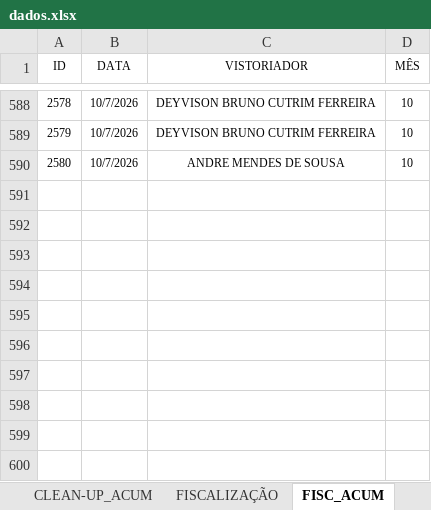
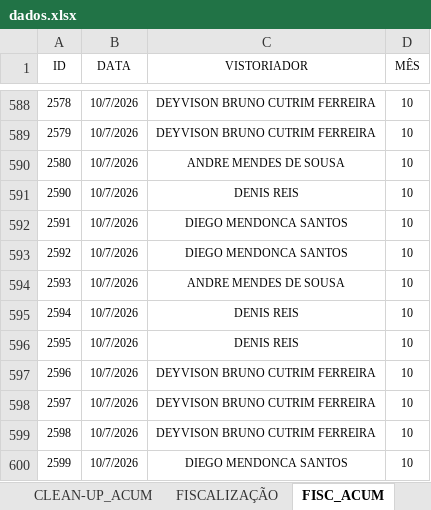
Before and after one commit to SestremPalopoli/produtividade-gestores, an Excel workbook: dados.xlsx, sheet FISC_ACUM, drawn as a sheet; only a part is shown, gaps mark what is left out; values as stored, in another font and other column widths than the file's, no borders; table styles not drawn; the diff names each change by its address in the sheet, - before the commit and + after, or states it on an @@ line.

```diff
--- a/dados.xlsx (sheet FISC_ACUM)
+++ b/dados.xlsx (sheet FISC_ACUM)
+row 591: 2590 | 10/7/2026 | DENIS REIS | 10
+row 592: 2591 | 10/7/2026 | DIEGO MENDONCA SANTOS | 10
+row 593: 2592 | 10/7/2026 | DIEGO MENDONCA SANTOS | 10
+row 594: 2593 | 10/7/2026 | ANDRE MENDES DE SOUSA | 10
+row 595: 2594 | 10/7/2026 | DENIS REIS | 10
+row 596: 2595 | 10/7/2026 | DENIS REIS | 10
+row 597: 2596 | 10/7/2026 | DEYVISON BRUNO CUTRIM FERREIRA | 10
+row 598: 2597 | 10/7/2026 | DEYVISON BRUNO CUTRIM FERREIRA | 10
+row 599: 2598 | 10/7/2026 | DEYVISON BRUNO CUTRIM FERREIRA | 10
+row 600: 2599 | 10/7/2026 | DIEGO MENDONCA SANTOS | 10
```
Also changed, not shown: sheet RIT_ACUM, sheet SD_ACUM, sheet DEG_ACUM, sheet CHECK_ACUM, sheet SD_7, sheet FMO_ACUM, 3 more sheets, hidden cells.
